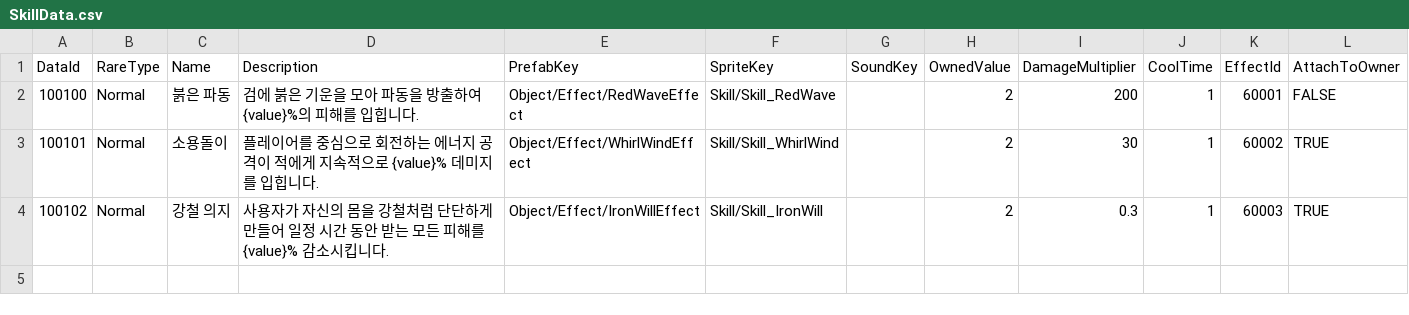
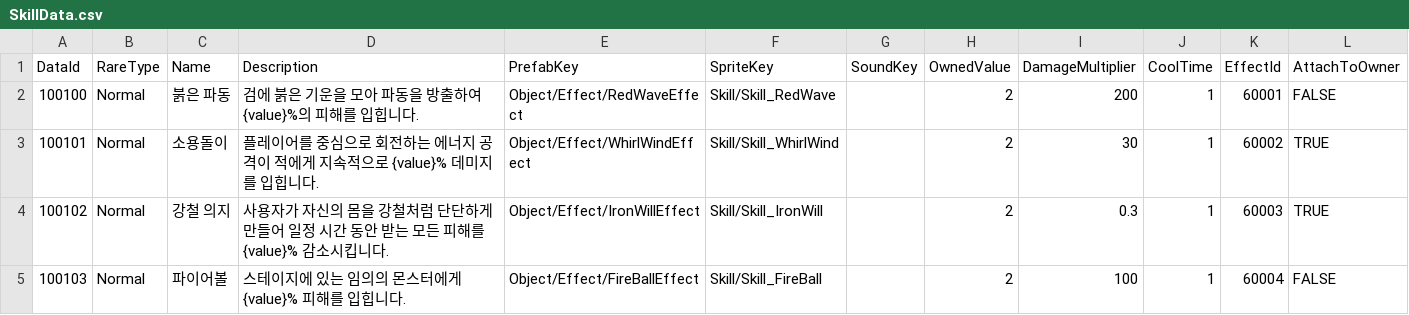
Before and after one commit to K-beomju/P1_Project, a CSV file: P1/Assets/Resources/Data/ExcelData/SkillData.csv, drawn as a sheet; the diff names each change by its address in the sheet, - before the commit and + after, or states it on an @@ line.

Commit message:
파이어볼 스킬 개발중

```diff
--- a/P1/Assets/Resources/Data/ExcelData/SkillData.csv
+++ b/P1/Assets/Resources/Data/ExcelData/SkillData.csv
+row 5: 100103 | Normal | 파이어볼 | 스테이지에 있는 임의의 몬스터에게 {value}% 피해를 입힙니다. | Object/Effect/FireBallEffect | Skill/Skill_FireBall |  | 2 | 100 | 1 | 60004 | FALSE
```
Also changed, not shown: P1/Assets/Resources/Data/ExcelData/EffectData.csv, 52 other files.
